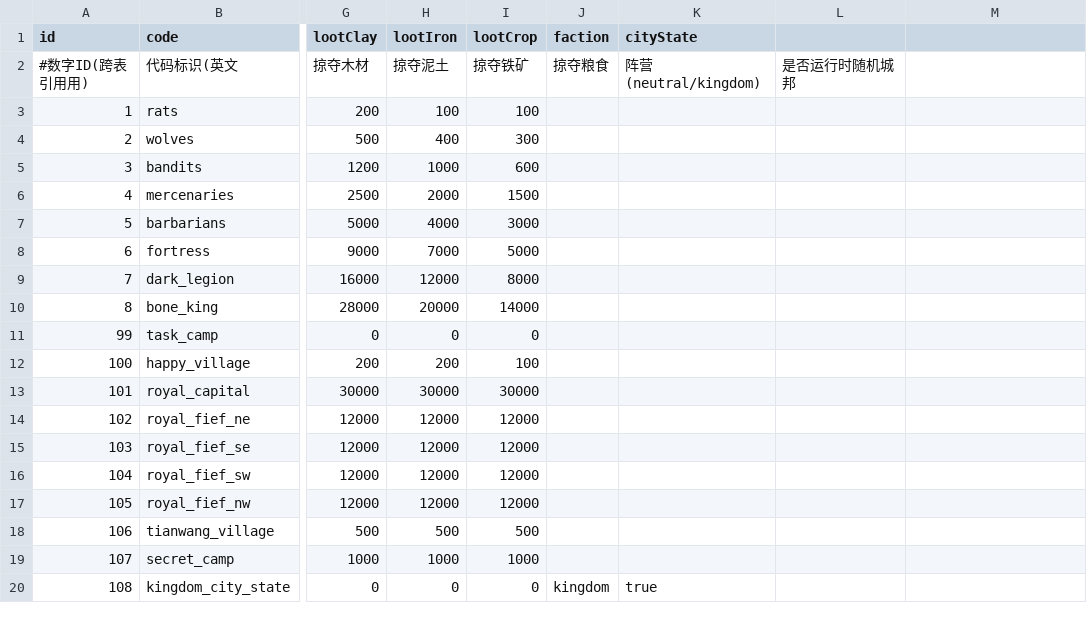
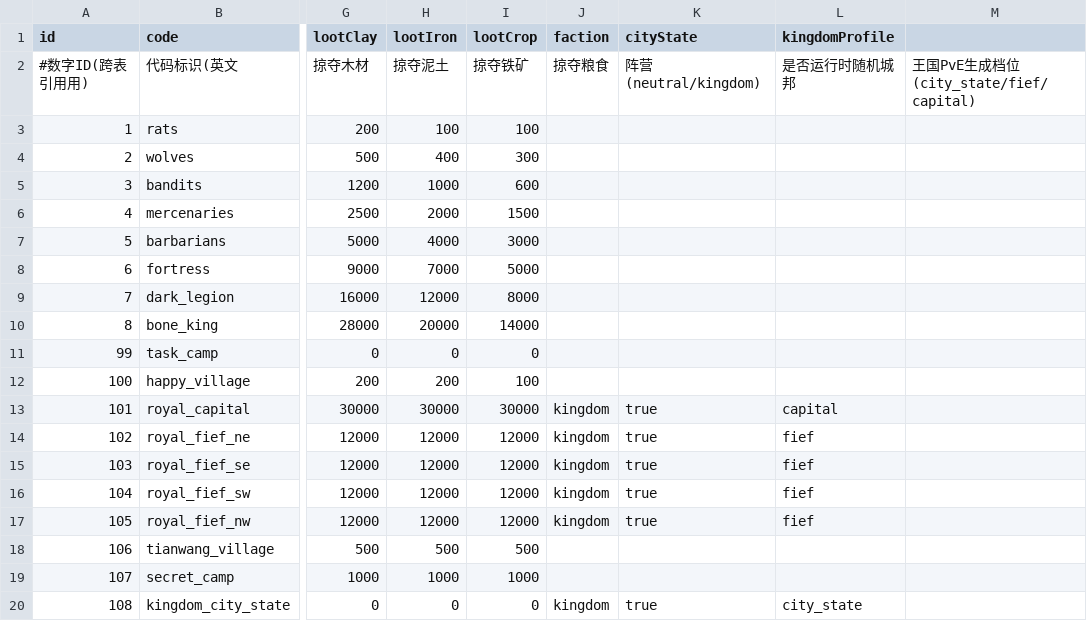
Before and after one commit to kennysli1/slg1.0, a CSV file: config/pve_targets.csv, drawn as a sheet; only a part is shown, gaps mark what is left out; the diff names each change by its address in the sheet, - before the commit and + after, or states it on an @@ line.

```diff
--- a/config/pve_targets.csv
+++ b/config/pve_targets.csv
-L1: (empty)
+L1: kingdomProfile
-M2: (empty)
+M2: 王国PvE生成档位(city_state/fief/capital)
-J13:J17 (faction): (empty)
+J13:J17 (faction): kingdom
-K13:K17 (cityState): (empty)
+K13:K17 (cityState): true
-L13 (kingdomProfile): (empty)
+L13 (kingdomProfile): capital
-L14:L17 (kingdomProfile): (empty)
+L14:L17 (kingdomProfile): fief
-L20 (kingdomProfile): (empty)
+L20 (kingdomProfile): city_state
```
Also changed, not shown: config/game_constants.csv, 13 other files.
